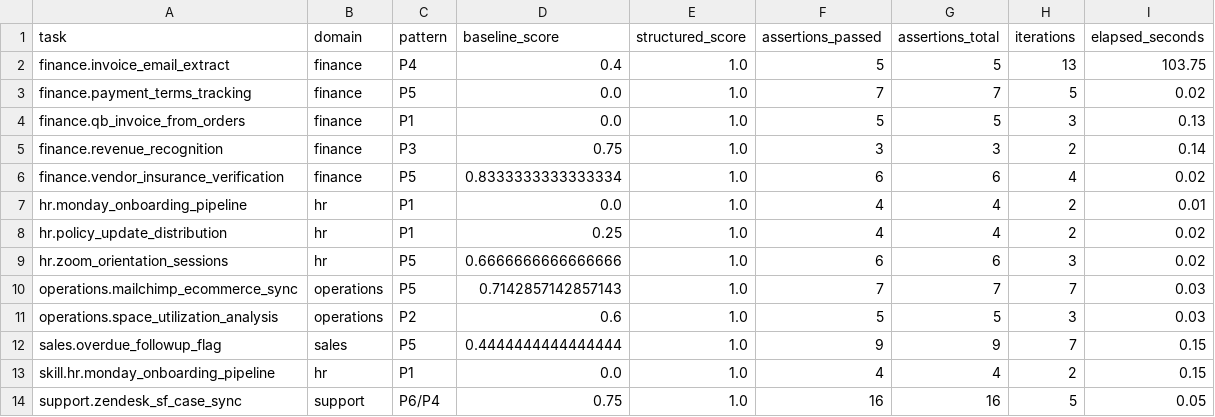
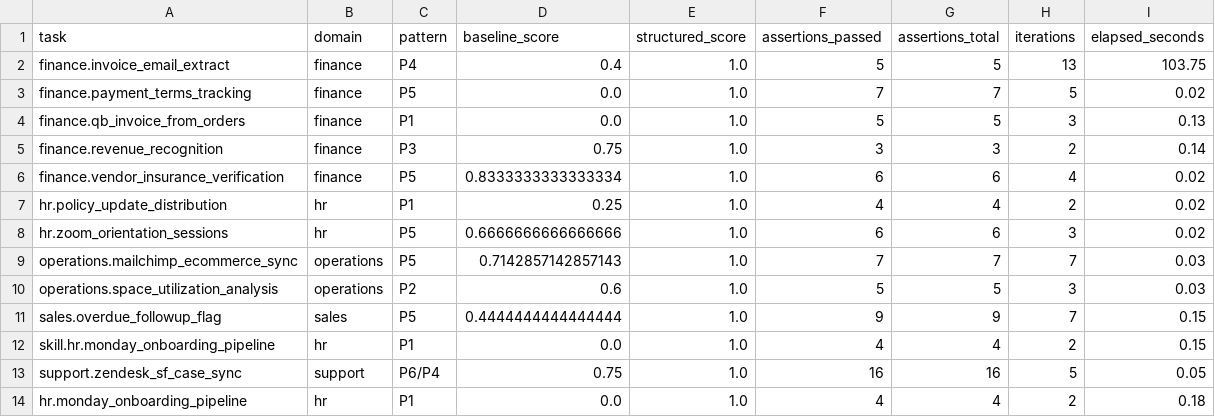
Before and after one commit to H-wonder/rsi_dag_test, a CSV file: results/before-after.csv, drawn as a sheet.

```diff
--- a/results/before-after.csv
+++ b/results/before-after.csv
@@ -6,3 +6,2 @@ finance.revenue_recognition,finance,P3,0.75,1.0,3,3,2,0.14
 finance.vendor_insurance_verification,finance,P5,0.8333333333333334,1.0,6,6,4,0.02
-hr.monday_onboarding_pipeline,hr,P1,0.0,1.0,4,4,2,0.01
 hr.policy_update_distribution,hr,P1,0.25,1.0,4,4,2,0.02
@@ -14 +13,2 @@ skill.hr.monday_onboarding_pipeline,hr,P1,0.0,1.0,4,4,2,0.15
 support.zendesk_sf_case_sync,support,P6/P4,0.75,1.0,16,16,5,0.05
+hr.monday_onboarding_pipeline,hr,P1,0.0,1.0,4,4,2,0.18
```
Also changed, not shown: 2 other files.
